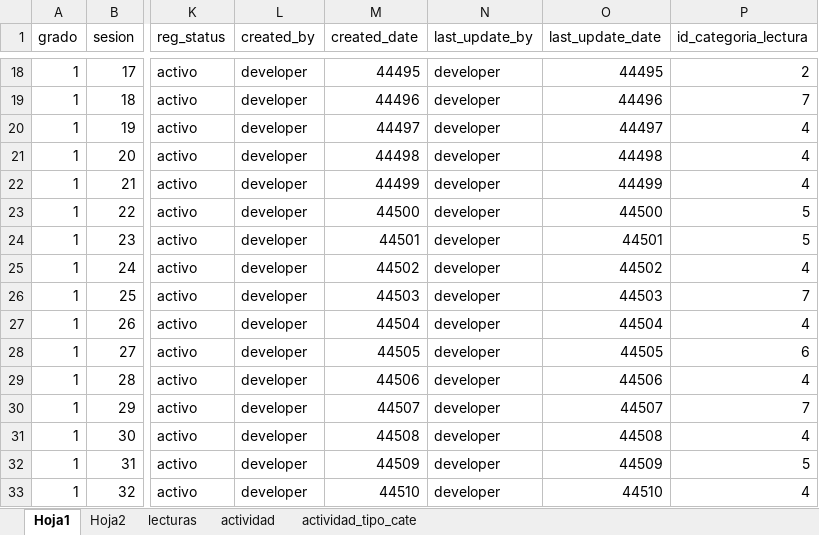
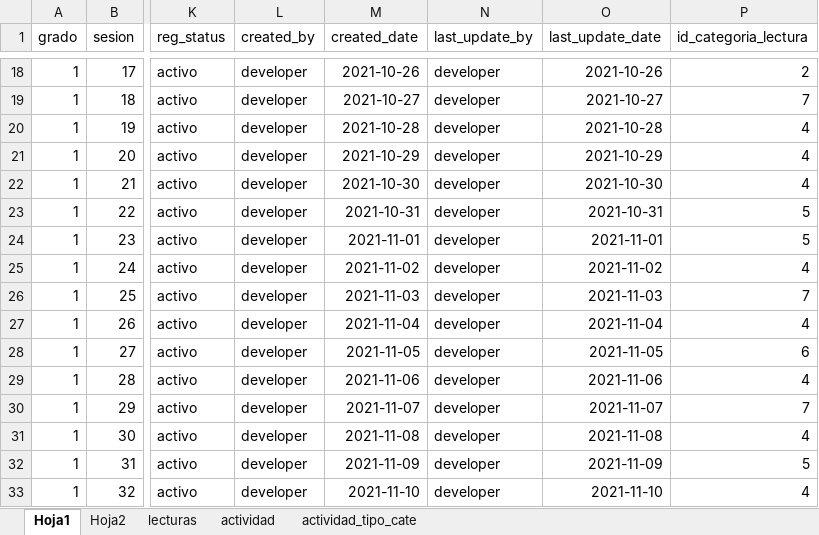
Before and after one commit to JordanDimas/codety-pearson, an Excel workbook: Libro2.xlsx, sheet Hoja1, drawn as a sheet; only a part is shown, gaps mark what is left out; values as stored, in another font and other column widths than the file's, no borders; the diff covers the shown part only; the diff names each change by its address in the sheet, - before the commit and + after, or states it on an @@ line.

```diff
--- a/Libro2.xlsx (sheet Hoja1)
+++ b/Libro2.xlsx (sheet Hoja1)
-M18 (created_date): 44495
+M18 (created_date): 2021-10-26
-O18 (last_update_date): 44495
+O18 (last_update_date): 2021-10-26
-M19 (created_date): 44496
+M19 (created_date): 2021-10-27
-O19 (last_update_date): 44496
+O19 (last_update_date): 2021-10-27
-M20 (created_date): 44497
+M20 (created_date): 2021-10-28
-O20 (last_update_date): 44497
+O20 (last_update_date): 2021-10-28
-M21 (created_date): 44498
+M21 (created_date): 2021-10-29
-O21 (last_update_date): 44498
+O21 (last_update_date): 2021-10-29
-M22 (created_date): 44499
+M22 (created_date): 2021-10-30
-O22 (last_update_date): 44499
+O22 (last_update_date): 2021-10-30
-M23 (created_date): 44500
+M23 (created_date): 2021-10-31
-O23 (last_update_date): 44500
+O23 (last_update_date): 2021-10-31
-M24 (created_date): 44501
+M24 (created_date): 2021-11-01
-O24 (last_update_date): 44501
+O24 (last_update_date): 2021-11-01
-M25 (created_date): 44502
+M25 (created_date): 2021-11-02
-O25 (last_update_date): 44502
+O25 (last_update_date): 2021-11-02
-M26 (created_date): 44503
+M26 (created_date): 2021-11-03
-O26 (last_update_date): 44503
+O26 (last_update_date): 2021-11-03
-M27 (created_date): 44504
+M27 (created_date): 2021-11-04
-O27 (last_update_date): 44504
+O27 (last_update_date): 2021-11-04
-M28 (created_date): 44505
+M28 (created_date): 2021-11-05
-O28 (last_update_date): 44505
+O28 (last_update_date): 2021-11-05
-M29 (created_date): 44506
+M29 (created_date): 2021-11-06
-O29 (last_update_date): 44506
+O29 (last_update_date): 2021-11-06
-M30 (created_date): 44507
+M30 (created_date): 2021-11-07
-O30 (last_update_date): 44507
+O30 (last_update_date): 2021-11-07
-M31 (created_date): 44508
+M31 (created_date): 2021-11-08
-O31 (last_update_date): 44508
+O31 (last_update_date): 2021-11-08
-M32 (created_date): 44509
+M32 (created_date): 2021-11-09
-O32 (last_update_date): 44509
+O32 (last_update_date): 2021-11-09
-M33 (created_date): 44510
+M33 (created_date): 2021-11-10
-O33 (last_update_date): 44510
+O33 (last_update_date): 2021-11-10
```
Also changed, not shown: 174 edited cells elsewhere in this sheet, 14 other files.
